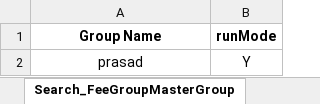
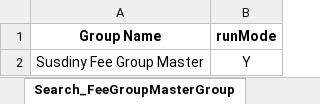
Before and after one commit to arvindbose/IVRMPortal, an Excel workbook: src/main/java/com/vapsTechnosoft/IVRM/data/FeeModueData.xlsx, sheet Search_FeeGroupMasterGroup, drawn as a sheet; values as stored, in another font and other column widths than the file's, no borders; the diff names each change by its address in the sheet, - before the commit and + after, or states it on an @@ line.

```diff
--- a/src/main/java/com/vapsTechnosoft/IVRM/data/FeeModueData.xlsx (sheet Search_FeeGroupMasterGroup)
+++ b/src/main/java/com/vapsTechnosoft/IVRM/data/FeeModueData.xlsx (sheet Search_FeeGroupMasterGroup)
-A2 (Group Name): prasad
+A2 (Group Name): Susdiny Fee Group Master
```
Also changed, not shown: sheet FeeGroupMasterData, 11 other files.
